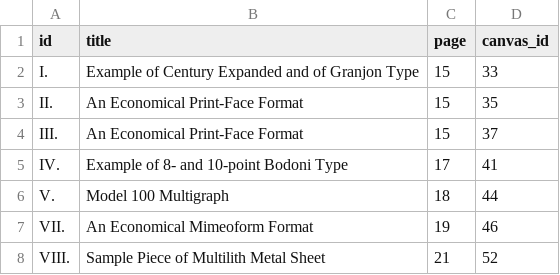
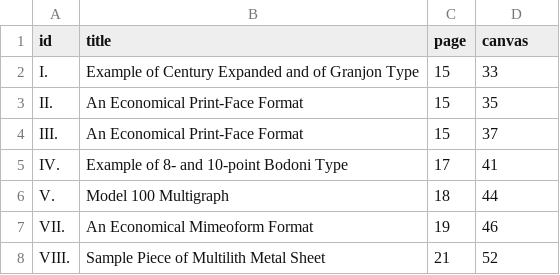
Before and after one commit to pbinkley/rcb-manual, a CSV file: _data/figures.csv, drawn as a sheet; only a part is shown.

```diff
--- a/_data/figures.csv
+++ b/_data/figures.csv
@@ -1,2 +1,2 @@
-id,title,page,canvas_id
+id,title,page,canvas
 I.,Example of Century Expanded and of Granjon Type,15,33
```
Also changed, not shown: _data/pages.csv, _data/tables.csv, 7 other files.
